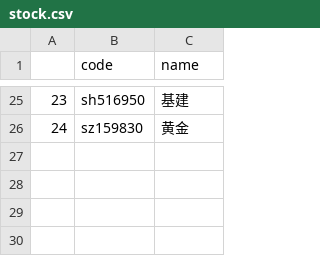
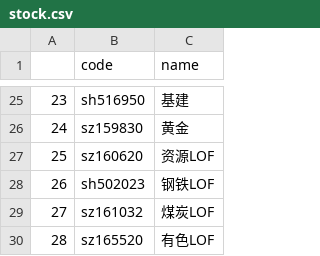
Before and after one commit to codemilestones/etf-quant, a CSV file: data/stock.csv, drawn as a sheet; only a part is shown, gaps mark what is left out; the diff names each change by its address in the sheet, - before the commit and + after, or states it on an @@ line.

Commit message:
添加周期性基金

```diff
--- a/data/stock.csv
+++ b/data/stock.csv
+row 27: 25 | sz160620 | 资源LOF
+row 28: 26 | sh502023 | 钢铁LOF
+row 29: 27 | sz161032 | 煤炭LOF
+row 30: 28 | sz165520 | 有色LOF
```
